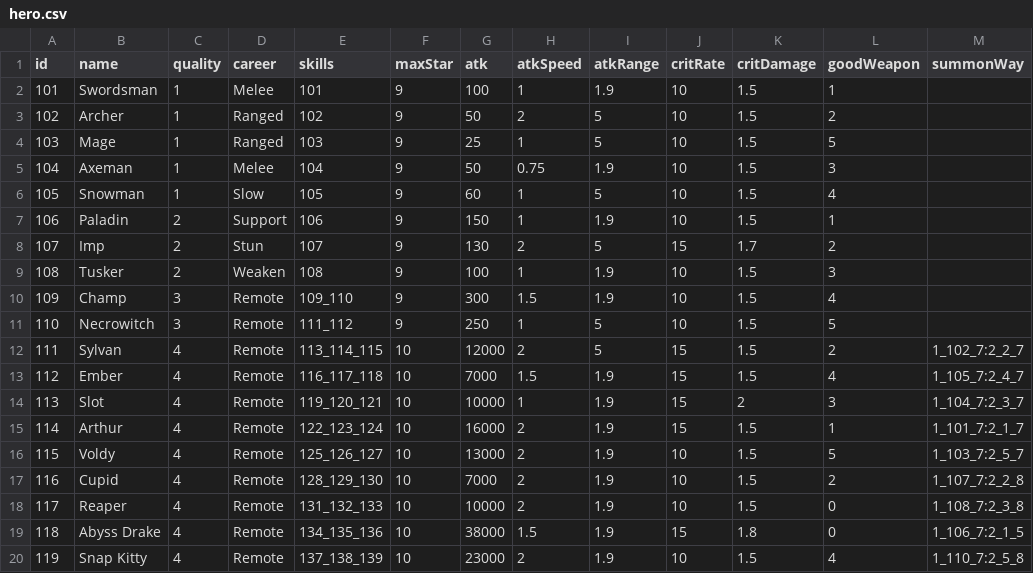
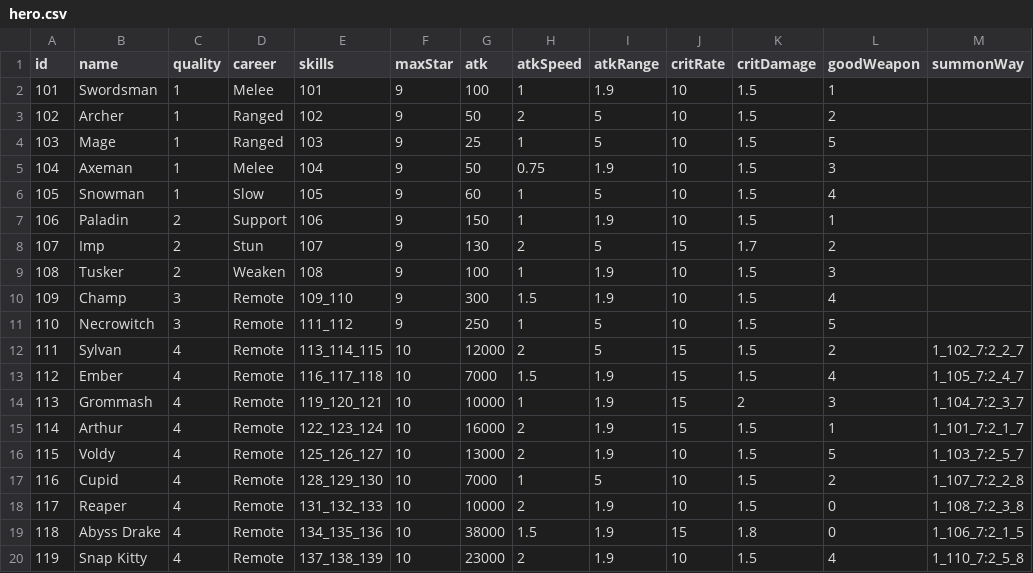
Before and after one commit to coder-hp/MergeDefense, a CSV file: MergeDefense/Assets/Excel/hero.csv, drawn as a sheet.

```diff
--- a/MergeDefense/Assets/Excel/hero.csv
+++ b/MergeDefense/Assets/Excel/hero.csv
@@ -13,6 +13,6 @@ id,name,quality,career,skills,maxStar,atk,atkSpeed,atkRange,critRate,critDamage,
 112,Ember,4,Remote,116_117_118,10,7000,1.5,1.9,15,1.5,4,1_105_7:2_4_7
-113,Slot,4,Remote,119_120_121,10,10000,1,1.9,15,2,3,1_104_7:2_3_7
+113,Grommash,4,Remote,119_120_121,10,10000,1,1.9,15,2,3,1_104_7:2_3_7
 114,Arthur,4,Remote,122_123_124,10,16000,2,1.9,15,1.5,1,1_101_7:2_1_7
 115,Voldy,4,Remote,125_126_127,10,13000,2,1.9,10,1.5,5,1_103_7:2_5_7
-116,Cupid,4,Remote,128_129_130,10,7000,2,1.9,10,1.5,2,1_107_7:2_2_8
+116,Cupid,4,Remote,128_129_130,10,7000,1,5,10,1.5,2,1_107_7:2_2_8
 117,Reaper,4,Remote,131_132_133,10,10000,2,1.9,10,1.5,0,1_108_7:2_3_8
```
Also changed, not shown: 23 other files.
